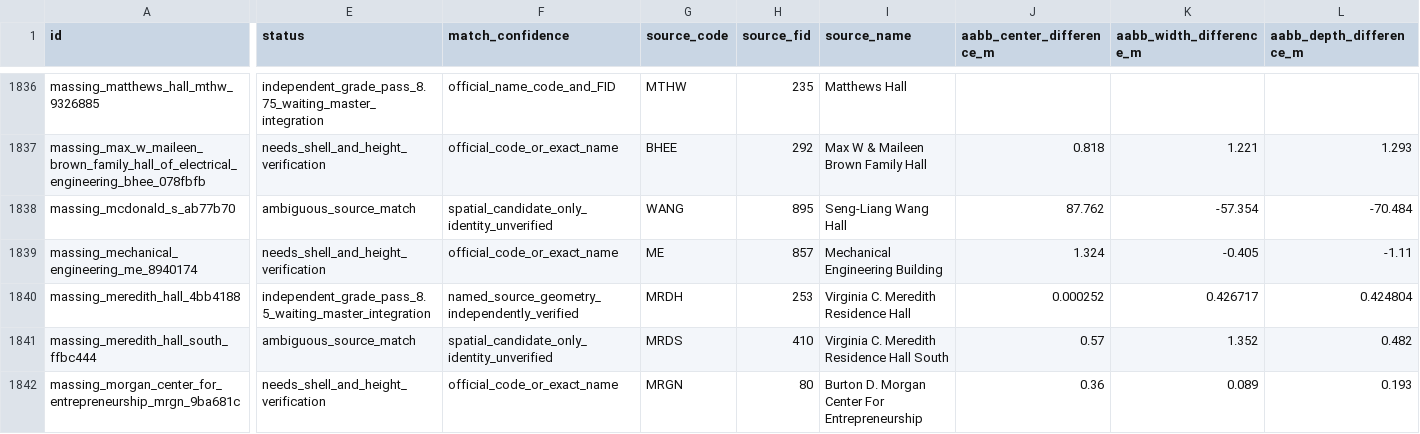
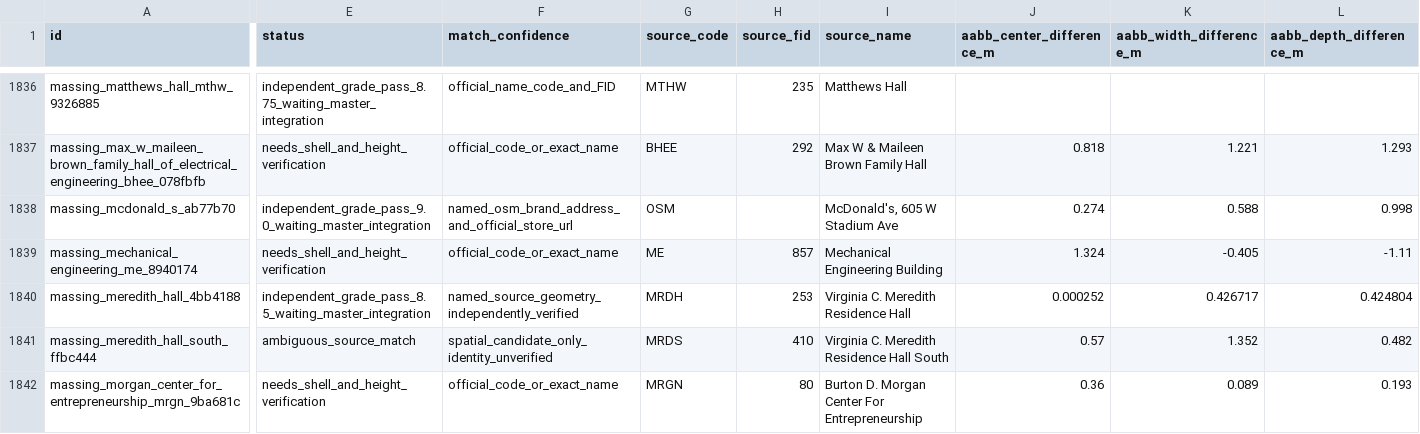
Before and after one commit to TobinPalmer/PurdueBlender, a CSV file: audit/master_building_audit.csv, drawn as a sheet; only a part is shown, gaps mark what is left out; the diff covers the shown part only; the diff names each change by its address in the sheet, - before the commit and + after, or states it on an @@ line.

Commit message:
Index graded McDonald’s model and integration handoff

```diff
--- a/audit/master_building_audit.csv
+++ b/audit/master_building_audit.csv
-E1838 (status): ambiguous_source_match
+E1838 (status): independent_grade_pass_9.0_waiting_master_integration
-F1838 (match_confidence): spatial_candidate_only_identity_unverified
+F1838 (match_confidence): named_osm_brand_address_and_official_store_url
-G1838 (source_code): WANG
+G1838 (source_code): OSM
-H1838 (source_fid): 895
+H1838 (source_fid): (empty)
-I1838 (source_name): Seng-Liang Wang Hall
+I1838 (source_name): McDonald's, 605 W Stadium Ave
-J1838 (aabb_center_difference_m): 87.762
+J1838 (aabb_center_difference_m): 0.274
-K1838 (aabb_width_difference_m): -57.354
+K1838 (aabb_width_difference_m): 0.588
-L1838 (aabb_depth_difference_m): -70.484
+L1838 (aabb_depth_difference_m): 0.998
```
Also changed, not shown: 12 edited cells elsewhere in this file, 6 other files.
